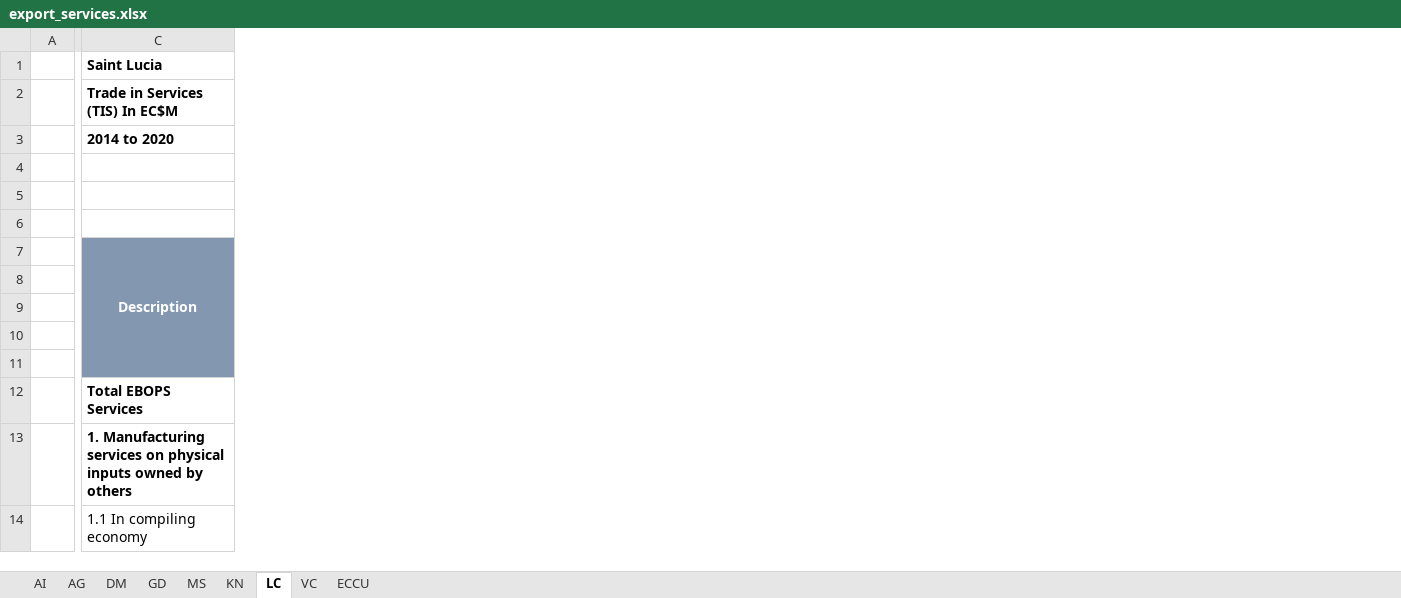
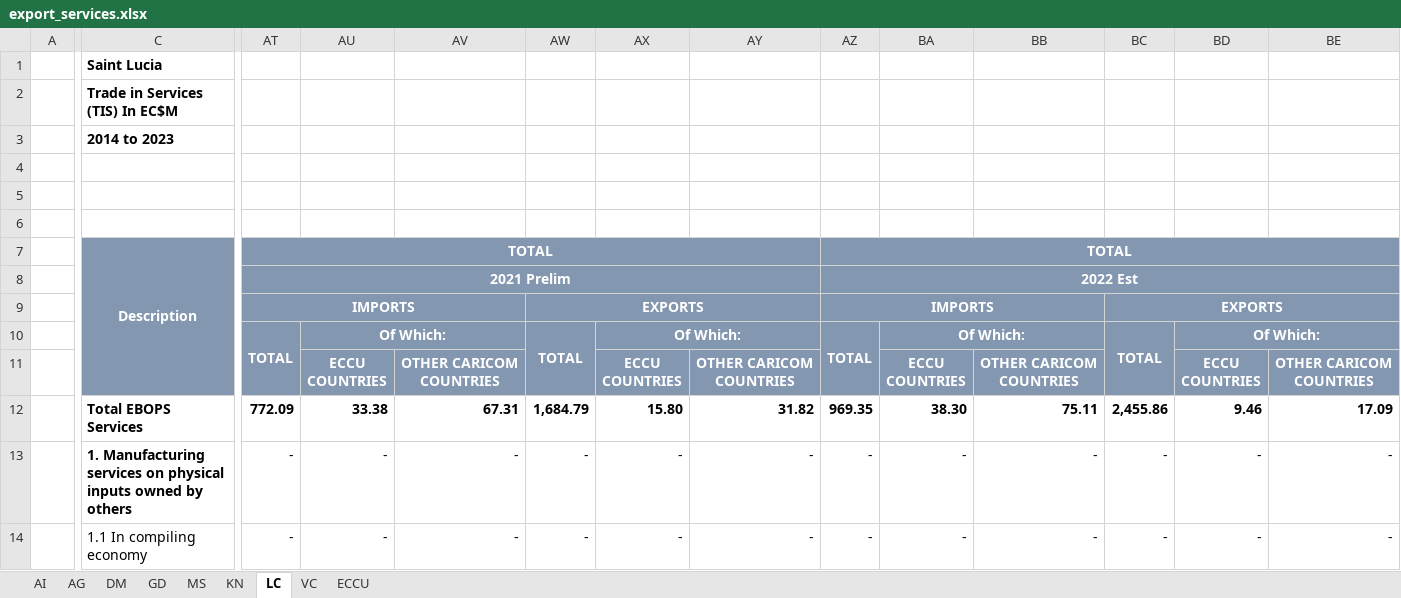
Before and after one commit to kate-chalmers/OECS-Scorecard-Scraper, an Excel workbook: data/export_services.xlsx, sheet LC, drawn as a sheet; only a part is shown, gaps mark what is left out; values as stored, in another font and other column widths than the file's, no borders; conditional formats not drawn; ↵ is a line break in a cell; the diff covers the shown part only; the diff names each change by its address in the sheet, - before the commit and + after, or states it on an @@ line.

```diff
--- a/data/export_services.xlsx (sheet LC)
+++ b/data/export_services.xlsx (sheet LC)
+column AT, rows 7-14: TOTAL | 2021 Prelim | IMPORTS | TOTAL |  | 772.09 | - | -
+column AU, rows 10-14: Of Which: | ECCU ↵ COUNTRIES | 33.38 | - | -
+column AV, rows 11-14: OTHER CARICOM COUNTRIES | 67.31 | - | -
+column AW, rows 9-14: EXPORTS | TOTAL |  | 1,684.79 | - | -
+column AX, rows 10-14: Of Which: | ECCU ↵ COUNTRIES | 15.80 | - | -
+column AY, rows 11-14: OTHER CARICOM COUNTRIES | 31.82 | - | -
+column AZ, rows 7-14: TOTAL | 2022 Est | IMPORTS | TOTAL |  | 969.35 | - | -
+column BA, rows 10-14: Of Which: | ECCU ↵ COUNTRIES | 38.30 | - | -
+column BB, rows 11-14: OTHER CARICOM COUNTRIES | 75.11 | - | -
+column BC, rows 9-14: EXPORTS | TOTAL |  | 2,455.86 | - | -
+column BD, rows 10-14: Of Which: | ECCU ↵ COUNTRIES | 9.46 | - | -
+column BE, rows 11-14: OTHER CARICOM COUNTRIES | 17.09 | - | -
-C3: 2014 to 2020
+C3: 2014 to 2023
```
Also changed, not shown: 6 added columns, 132 edited cells and cell formats elsewhere in this sheet, sheet ECCU, sheet KN, sheet AI, sheet DM, sheet GD, sheet VC, 2 more sheets, hidden cells, 1 other file.
